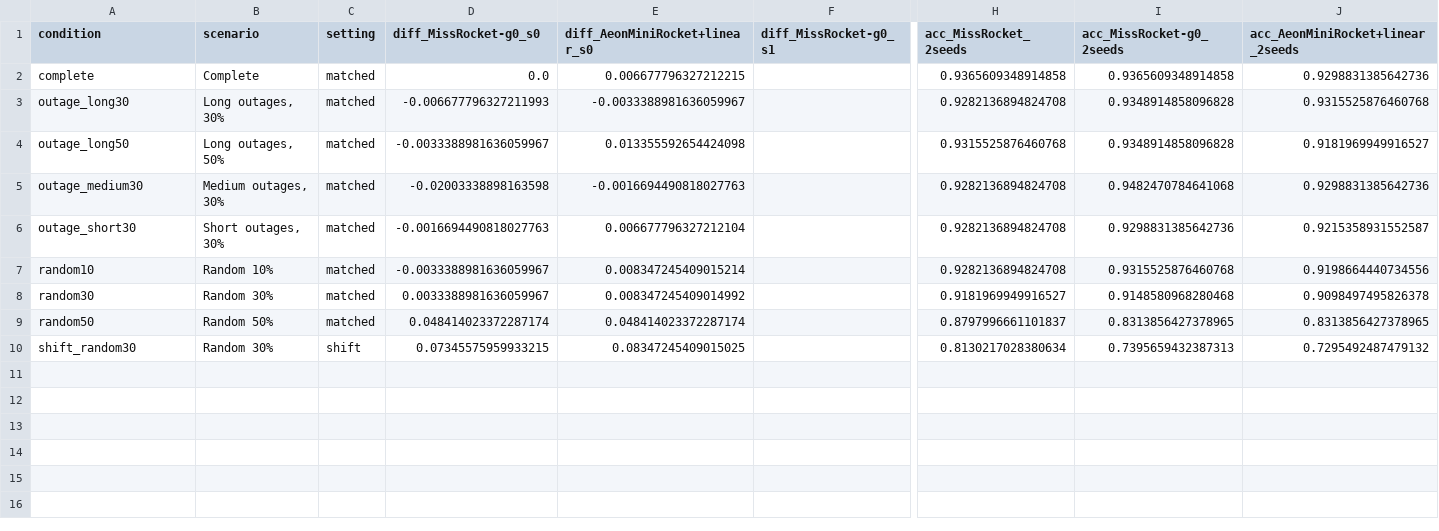
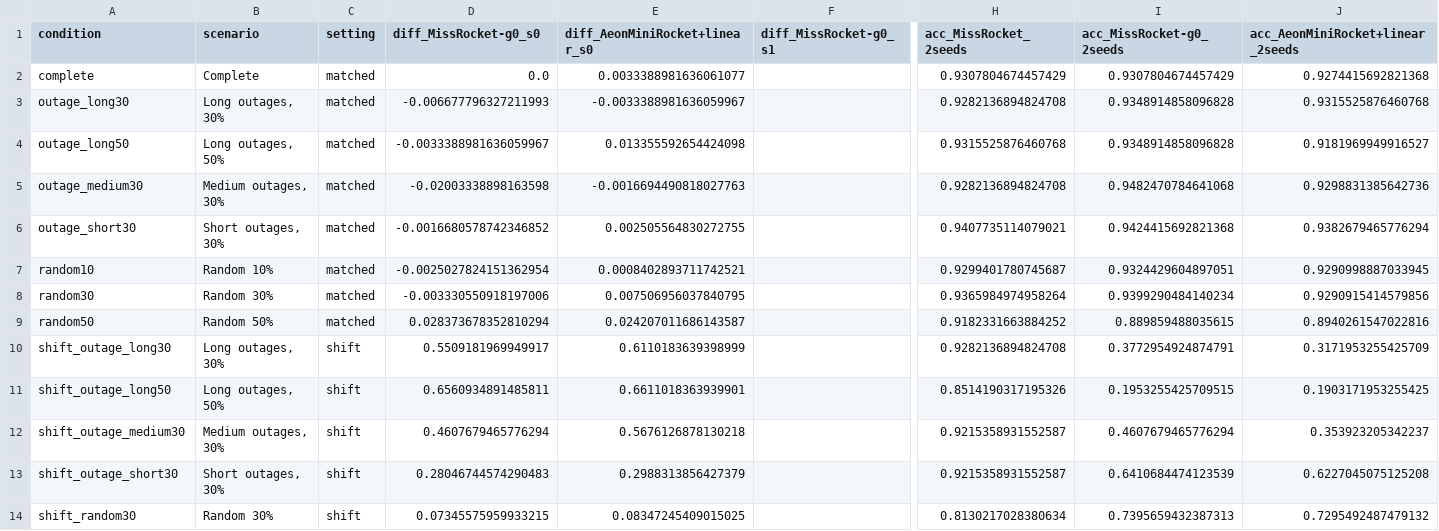
Before and after one commit to Bhargavteja-9779/rp_c_11, a CSV file: Target_Journal_Submission/code/results/full/tables/table_e9_seed.csv, drawn as a sheet; only a part is shown, gaps mark what is left out; rows hold the shown columns only; the diff names each change by its address in the sheet, - before the commit and + after, or states it on an @@ line.

```diff
--- a/Target_Journal_Submission/code/results/full/tables/table_e9_seed.csv
+++ b/Target_Journal_Submission/code/results/full/tables/table_e9_seed.csv
-E2 (diff_AeonMiniRocket+linear_s0): 0.006677796327212215
+E2 (diff_AeonMiniRocket+linear_s0): 0.0033388981636061077
-H2 (acc_MissRocket_2seeds): 0.9365609348914858
+H2 (acc_MissRocket_2seeds): 0.9307804674457429
-I2 (acc_MissRocket-g0_2seeds): 0.9365609348914858
+I2 (acc_MissRocket-g0_2seeds): 0.9307804674457429
-J2 (acc_AeonMiniRocket+linear_2seeds): 0.9298831385642736
+J2 (acc_AeonMiniRocket+linear_2seeds): 0.9274415692821368
-D6 (diff_MissRocket-g0_s0): -0.0016694490818027763
+D6 (diff_MissRocket-g0_s0): -0.0016680578742346852
-E6 (diff_AeonMiniRocket+linear_s0): 0.006677796327212104
+E6 (diff_AeonMiniRocket+linear_s0): 0.002505564830272755
-H6 (acc_MissRocket_2seeds): 0.9282136894824708
+H6 (acc_MissRocket_2seeds): 0.9407735114079021
-I6 (acc_MissRocket-g0_2seeds): 0.9298831385642736
+I6 (acc_MissRocket-g0_2seeds): 0.9424415692821368
-J6 (acc_AeonMiniRocket+linear_2seeds): 0.9215358931552587
+J6 (acc_AeonMiniRocket+linear_2seeds): 0.9382679465776294
-D7 (diff_MissRocket-g0_s0): -0.0033388981636059967
+D7 (diff_MissRocket-g0_s0): -0.0025027824151362954
-E7 (diff_AeonMiniRocket+linear_s0): 0.008347245409015214
+E7 (diff_AeonMiniRocket+linear_s0): 0.0008402893711742521
-H7 (acc_MissRocket_2seeds): 0.9282136894824708
+H7 (acc_MissRocket_2seeds): 0.9299401780745687
-I7 (acc_MissRocket-g0_2seeds): 0.9315525876460768
+I7 (acc_MissRocket-g0_2seeds): 0.9324429604897051
-J7 (acc_AeonMiniRocket+linear_2seeds): 0.9198664440734556
+J7 (acc_AeonMiniRocket+linear_2seeds): 0.9290998887033945
-D8 (diff_MissRocket-g0_s0): 0.0033388981636059967
+D8 (diff_MissRocket-g0_s0): -0.003330550918197006
-E8 (diff_AeonMiniRocket+linear_s0): 0.008347245409014992
+E8 (diff_AeonMiniRocket+linear_s0): 0.007506956037840795
-H8 (acc_MissRocket_2seeds): 0.9181969949916527
+H8 (acc_MissRocket_2seeds): 0.9365984974958264
-I8 (acc_MissRocket-g0_2seeds): 0.9148580968280468
+I8 (acc_MissRocket-g0_2seeds): 0.9399290484140234
-J8 (acc_AeonMiniRocket+linear_2seeds): 0.9098497495826378
+J8 (acc_AeonMiniRocket+linear_2seeds): 0.9290915414579856
-D9 (diff_MissRocket-g0_s0): 0.048414023372287174
+D9 (diff_MissRocket-g0_s0): 0.028373678352810294
-E9 (diff_AeonMiniRocket+linear_s0): 0.048414023372287174
+E9 (diff_AeonMiniRocket+linear_s0): 0.024207011686143587
-H9 (acc_MissRocket_2seeds): 0.8797996661101837
+H9 (acc_MissRocket_2seeds): 0.9182331663884252
-I9 (acc_MissRocket-g0_2seeds): 0.8313856427378965
+I9 (acc_MissRocket-g0_2seeds): 0.889859488035615
-J9 (acc_AeonMiniRocket+linear_2seeds): 0.8313856427378965
+J9 (acc_AeonMiniRocket+linear_2seeds): 0.8940261547022816
+row 10: shift_outage_long30 | Long outages, 30% | shift | 0.5509181969949917 | 0.6110183639398999 |  | 0.9282136894824708 | 0.3772954924874791 | 0.3171953255425709
+row 11: shift_outage_long50 | Long outages, 50% | shift | 0.6560934891485811 | 0.6611018363939901 |  | 0.8514190317195326 | 0.1953255425709515 | 0.1903171953255425
+row 12: shift_outage_medium30 | Medium outages, 30% | shift | 0.4607679465776294 | 0.5676126878130218 |  | 0.9215358931552587 | 0.4607679465776294 | 0.353923205342237
+row 13: shift_outage_short30 | Short outages, 30% | shift | 0.28046744574290483 | 0.2988313856427379 |  | 0.9215358931552587 | 0.6410684474123539 | 0.6227045075125208
```
Also changed, not shown: Target_Journal_Submission/code/results/full/E9_cwru/raw_results.csv, 7 other files.
